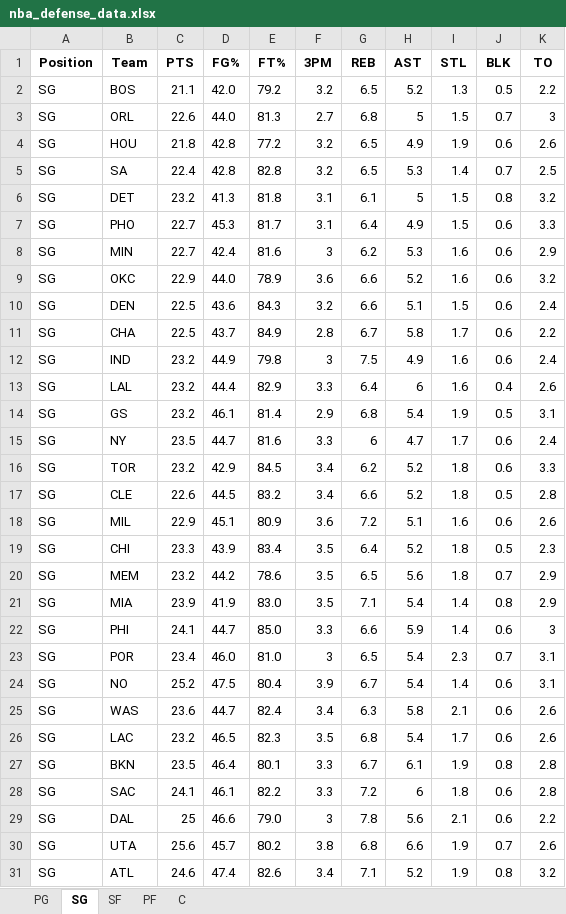
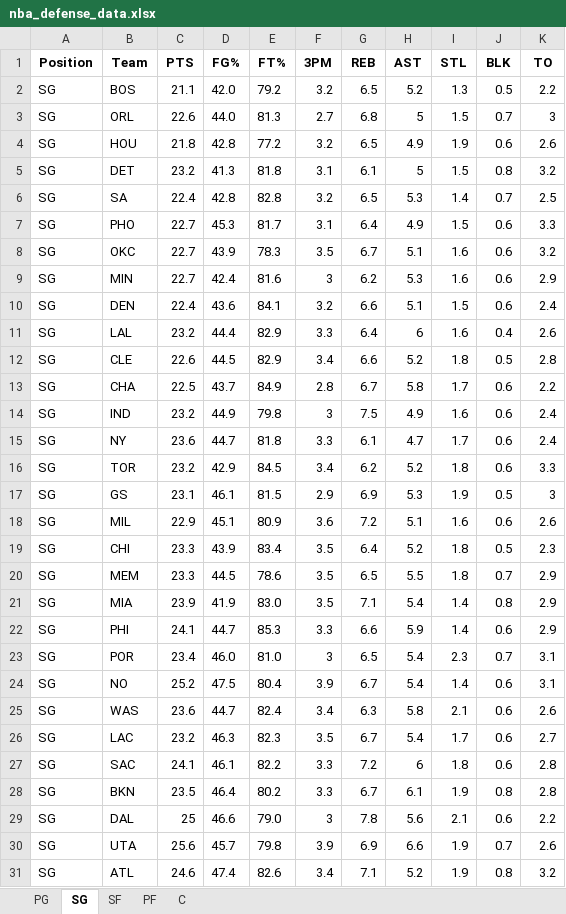
Before and after one commit to mithun-s14/prop_model, an Excel workbook: backend/nba_defense_data.xlsx, sheet SG, drawn as a sheet; values as stored, in another font and other column widths than the file's, no borders; removed rows and columns are numbered as before the commit, all else as after; the diff names each change by its address in the sheet, - before the commit and + after, or states it on an @@ line.

```diff
--- a/backend/nba_defense_data.xlsx (sheet SG)
+++ b/backend/nba_defense_data.xlsx (sheet SG)
@@ row 6 moved to row 5: SG @@
+row 8: SG | OKC | 22.7 | 43.9 | 78.3 | 3.5 | 6.7 | 5.1 | 1.6 | 0.6 | 3.2
-row 9: SG | OKC | 22.9 | 44.0 | 78.9 | 3.6 | 6.6 | 5.2 | 1.6 | 0.6 | 3.2
-C10 (PTS): 22.5
+C10 (PTS): 22.4
-E10 (FT%): 84.3
+E10 (FT%): 84.1
@@ row 13 moved to row 11: SG @@
+row 12: SG | CLE | 22.6 | 44.5 | 82.9 | 3.4 | 6.6 | 5.2 | 1.8 | 0.5 | 2.8
-row 14: SG | GS | 23.2 | 46.1 | 81.4 | 2.9 | 6.8 | 5.4 | 1.9 | 0.5 | 3.1
-C15 (PTS): 23.5
+C15 (PTS): 23.6
-E15 (FT%): 81.6
+E15 (FT%): 81.8
-G15 (REB): 6
+G15 (REB): 6.1
-row 17: SG | CLE | 22.6 | 44.5 | 83.2 | 3.4 | 6.6 | 5.2 | 1.8 | 0.5 | 2.8
+row 17: SG | GS | 23.1 | 46.1 | 81.5 | 2.9 | 6.9 | 5.3 | 1.9 | 0.5 | 3
-C20 (PTS): 23.2
+C20 (PTS): 23.3
-D20 (FG%): 44.2
+D20 (FG%): 44.5
-H20 (AST): 5.6
+H20 (AST): 5.5
-E22 (FT%): 85.0
+E22 (FT%): 85.3
-K22 (TO): 3
+K22 (TO): 2.9
-D26 (FG%): 46.5
+D26 (FG%): 46.3
-G26 (REB): 6.8
+G26 (REB): 6.7
-K26 (TO): 2.6
+K26 (TO): 2.7
-row 27: SG | BKN | 23.5 | 46.4 | 80.1 | 3.3 | 6.7 | 6.1 | 1.9 | 0.8 | 2.8
+row 28: SG | BKN | 23.5 | 46.4 | 80.2 | 3.3 | 6.7 | 6.1 | 1.9 | 0.8 | 2.8
-E30 (FT%): 80.2
+E30 (FT%): 79.8
-F30 (3PM): 3.8
+F30 (3PM): 3.9
-G30 (REB): 6.8
+G30 (REB): 6.9
```
Also changed, not shown: sheet PG, sheet SF, sheet PF, sheet C, 3 other files.
